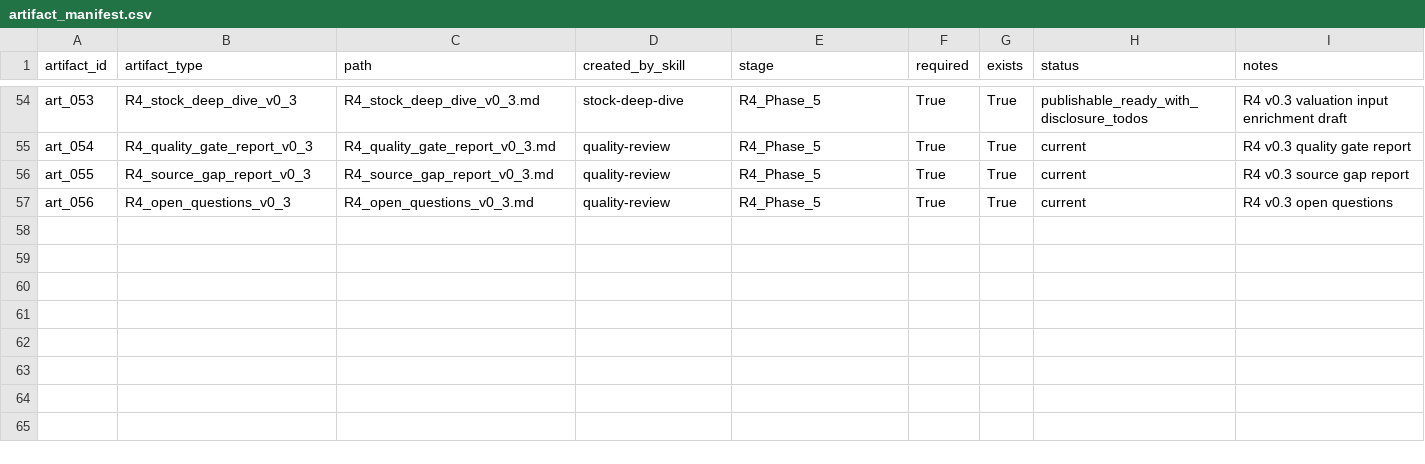
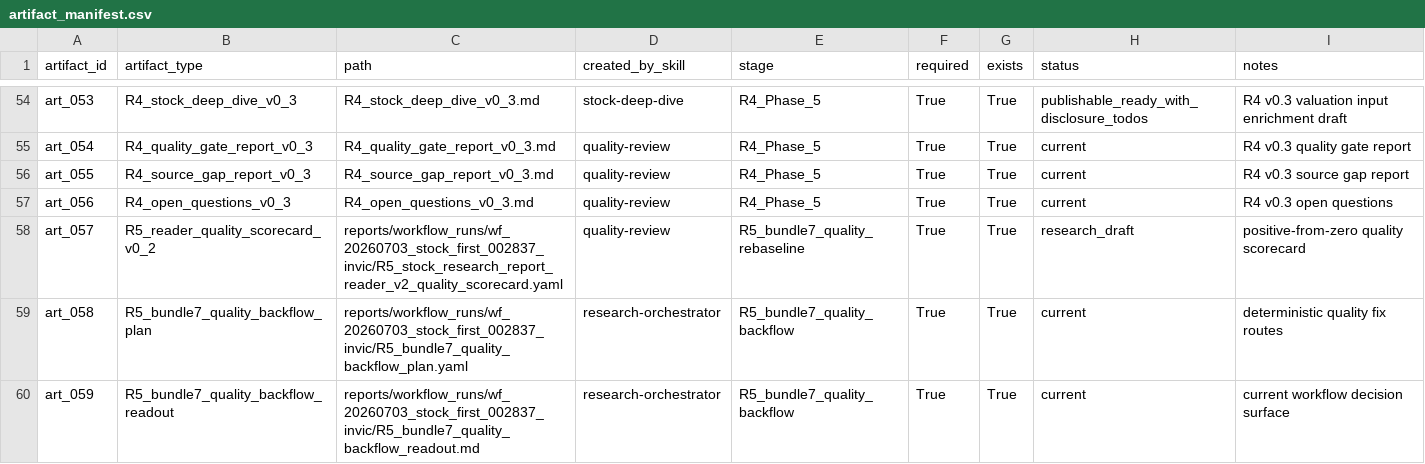
Before and after one commit to chaoranq2000-crypto/03_Investment_System, a CSV file: reports/workflow_runs/wf_20260703_stock_first_002837_invic/artifact_manifest.csv, drawn as a sheet; only a part is shown, gaps mark what is left out.

```diff
--- a/reports/workflow_runs/wf_20260703_stock_first_002837_invic/artifact_manifest.csv
+++ b/reports/workflow_runs/wf_20260703_stock_first_002837_invic/artifact_manifest.csv
@@ -57 +57,4 @@ art_055,R4_source_gap_report_v0_3,R4_source_gap_report_v0_3.md,quality-review,R4
 art_056,R4_open_questions_v0_3,R4_open_questions_v0_3.md,quality-review,R4_Phase_5,True,True,current,R4 v0.3 open questions
+art_057,R5_reader_quality_scorecard_v0_2,reports/workflow_runs/wf_20260703_stock_first_002837_invic/R5_stock_research_report_reader_v2_quality_scorecard.yaml,quality-review,R5_bundle7_quality_rebaseline,True,True,research_draft,positive-from-zero quality scorecard
+art_058,R5_bundle7_quality_backflow_plan,reports/workflow_runs/wf_20260703_stock_first_002837_invic/R5_bundle7_quality_backflow_plan.yaml,research-orchestrator,R5_bundle7_quality_backflow,True,True,current,deterministic quality fix routes
+art_059,R5_bundle7_quality_backflow_readout,reports/workflow_runs/wf_20260703_stock_first_002837_invic/R5_bundle7_quality_backflow_readout.md,research-orchestrator,R5_bundle7_quality_backflow,True,True,current,current workflow decision surface
```
Also changed, not shown: reports/workflow_runs/wf_20260703_stock_first_002837_invic/open_todos.csv, 11 other files.
